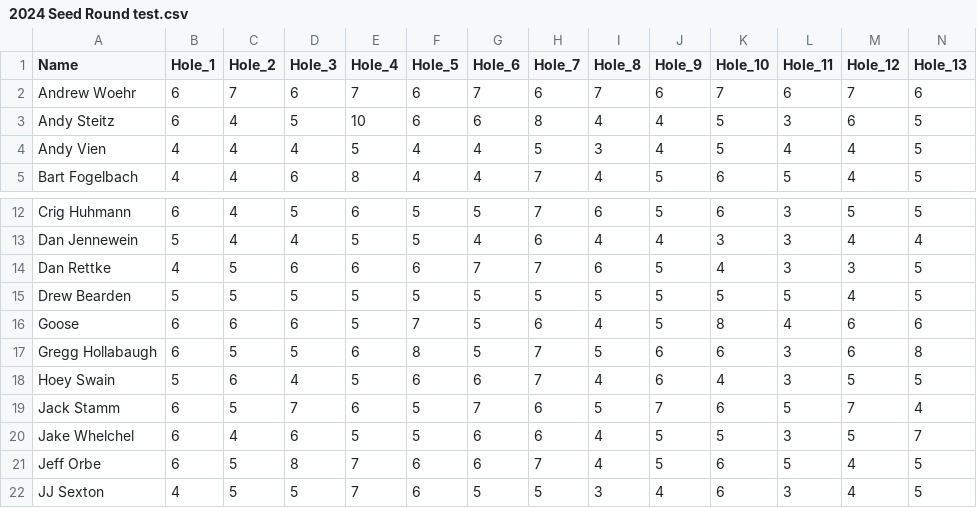
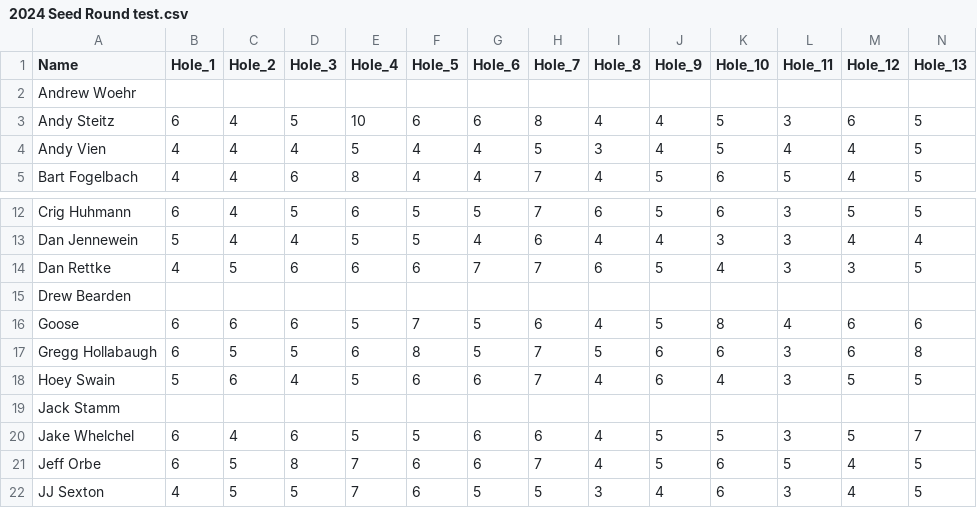
Before and after one commit to bradleyvien/Draft-App-2.0, a CSV file: www/data/2024 Seed Round test.csv, drawn as a sheet; only a part is shown, gaps mark what is left out; the diff covers the shown part only; the diff names each change by its address in the sheet, - before the commit and + after, or states it on an @@ line.

```diff
--- a/www/data/2024 Seed Round test.csv
+++ b/www/data/2024 Seed Round test.csv
-B2 (Hole_1): 6
+B2 (Hole_1): (empty)
-C2 (Hole_2): 7
+C2 (Hole_2): (empty)
-D2 (Hole_3): 6
+D2 (Hole_3): (empty)
-E2 (Hole_4): 7
+E2 (Hole_4): (empty)
-F2 (Hole_5): 6
+F2 (Hole_5): (empty)
-G2 (Hole_6): 7
+G2 (Hole_6): (empty)
-H2 (Hole_7): 6
+H2 (Hole_7): (empty)
-I2 (Hole_8): 7
+I2 (Hole_8): (empty)
-J2 (Hole_9): 6
+J2 (Hole_9): (empty)
-K2 (Hole_10): 7
+K2 (Hole_10): (empty)
-L2 (Hole_11): 6
+L2 (Hole_11): (empty)
-M2 (Hole_12): 7
+M2 (Hole_12): (empty)
-N2 (Hole_13): 6
+N2 (Hole_13): (empty)
-B15 (Hole_1): 5
+B15 (Hole_1): (empty)
-C15 (Hole_2): 5
+C15 (Hole_2): (empty)
-D15 (Hole_3): 5
+D15 (Hole_3): (empty)
-E15 (Hole_4): 5
+E15 (Hole_4): (empty)
-F15 (Hole_5): 5
+F15 (Hole_5): (empty)
-G15 (Hole_6): 5
+G15 (Hole_6): (empty)
-H15 (Hole_7): 5
+H15 (Hole_7): (empty)
-I15 (Hole_8): 5
+I15 (Hole_8): (empty)
-J15 (Hole_9): 5
+J15 (Hole_9): (empty)
-K15 (Hole_10): 5
+K15 (Hole_10): (empty)
-L15 (Hole_11): 5
+L15 (Hole_11): (empty)
-M15 (Hole_12): 4
+M15 (Hole_12): (empty)
-N15 (Hole_13): 5
+N15 (Hole_13): (empty)
-B19 (Hole_1): 6
+B19 (Hole_1): (empty)
-C19 (Hole_2): 5
+C19 (Hole_2): (empty)
-D19 (Hole_3): 7
+D19 (Hole_3): (empty)
-E19 (Hole_4): 6
+E19 (Hole_4): (empty)
-F19 (Hole_5): 5
+F19 (Hole_5): (empty)
-G19 (Hole_6): 7
+G19 (Hole_6): (empty)
-H19 (Hole_7): 6
+H19 (Hole_7): (empty)
-I19 (Hole_8): 5
+I19 (Hole_8): (empty)
-J19 (Hole_9): 7
+J19 (Hole_9): (empty)
-K19 (Hole_10): 6
+K19 (Hole_10): (empty)
-L19 (Hole_11): 5
+L19 (Hole_11): (empty)
-M19 (Hole_12): 7
+M19 (Hole_12): (empty)
-N19 (Hole_13): 4
+N19 (Hole_13): (empty)
```
Also changed, not shown: 56 edited cells elsewhere in this file, www/player bios.csv, 37 other files.
